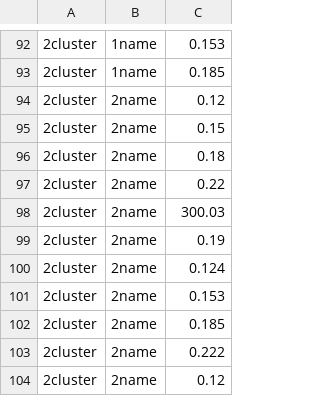
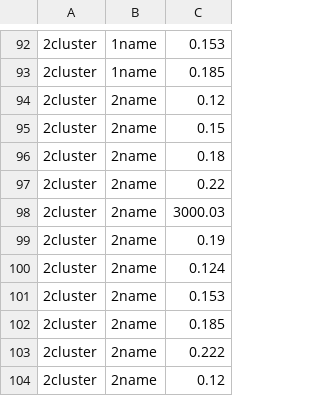
Before and after one commit to Dilitand1/AnomalyDetection, a CSV file: src/main/resources/timeseriesWithClusters.csv, drawn as a sheet; only a part is shown, gaps mark what is left out.

```diff
--- a/src/main/resources/timeseriesWithClusters.csv
+++ b/src/main/resources/timeseriesWithClusters.csv
@@ -97,3 +97,3 @@
 2cluster	2name	0.22
-2cluster	2name	300.03
+2cluster	2name	3000.03
 2cluster	2name	0.19
```
Also changed, not shown: 1 other file.
